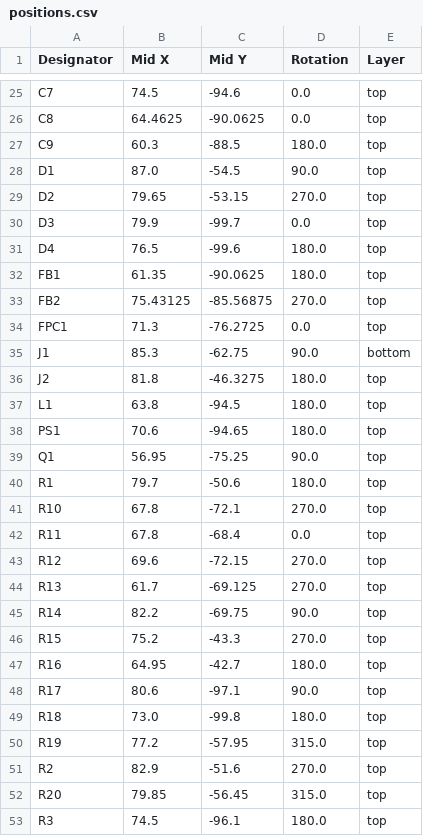
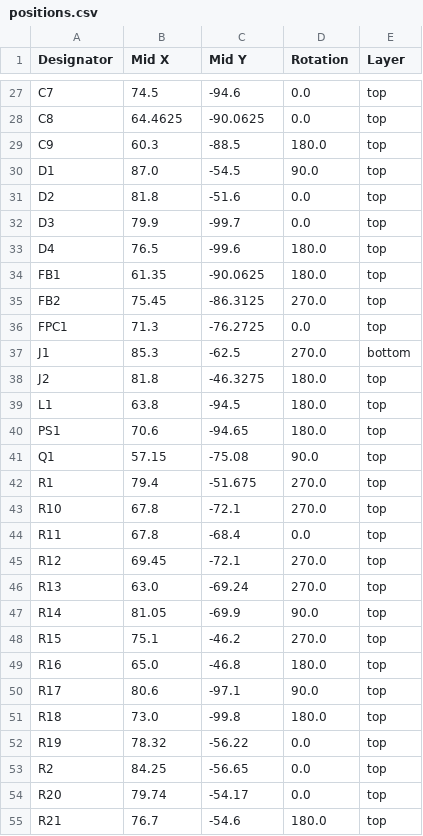
Before and after one commit to pwbrophy/thundergeddon-kicad, a CSV file: TankTurret/production/positions.csv, drawn as a sheet; only a part is shown, gaps mark what is left out; the shorter side is filled out with more unchanged rows; the diff covers the shown part only.

```diff
--- a/TankTurret/production/positions.csv
+++ b/TankTurret/production/positions.csv
@@ -28,3 +30,3 @@ C9,60.3,-88.5,180.0,top
 D1,87.0,-54.5,90.0,top
-D2,79.65,-53.15,270.0,top
+D2,81.8,-51.6,0.0,top
 D3,79.9,-99.7,0.0,top
@@ -32,5 +34,5 @@ D4,76.5,-99.6,180.0,top
 FB1,61.35,-90.0625,180.0,top
-FB2,75.43125,-85.56875,270.0,top
+FB2,75.45,-86.3125,270.0,top
 FPC1,71.3,-76.2725,0.0,top
-J1,85.3,-62.75,90.0,bottom
+J1,85.3,-62.5,270.0,bottom
 J2,81.8,-46.3275,180.0,top
@@ -38,15 +40,16 @@ L1,63.8,-94.5,180.0,top
 PS1,70.6,-94.65,180.0,top
-Q1,56.95,-75.25,90.0,top
-R1,79.7,-50.6,180.0,top
+Q1,57.15,-75.08,90.0,top
+R1,79.4,-51.675,270.0,top
 R10,67.8,-72.1,270.0,top
 R11,67.8,-68.4,0.0,top
-R12,69.6,-72.15,270.0,top
-R13,61.7,-69.125,270.0,top
-R14,82.2,-69.75,90.0,top
-R15,75.2,-43.3,270.0,top
-R16,64.95,-42.7,180.0,top
+R12,69.45,-72.1,270.0,top
+R13,63.0,-69.24,270.0,top
+R14,81.05,-69.9,90.0,top
+R15,75.1,-46.2,270.0,top
+R16,65.0,-46.8,180.0,top
 R17,80.6,-97.1,90.0,top
 R18,73.0,-99.8,180.0,top
-R19,77.2,-57.95,315.0,top
-R2,82.9,-51.6,270.0,top
-R20,79.85,-56.45,315.0,top
+R19,78.32,-56.22,0.0,top
+R2,84.25,-56.65,0.0,top
+R20,79.74,-54.17,0.0,top
+R21,76.7,-54.6,180.0,top
```
Also changed, not shown: 7 added rows, 1 removed row and 33 edited cells elsewhere in this file, TankHull/TankHull.csv, TankHull/production/bom.csv, 23 other files.
